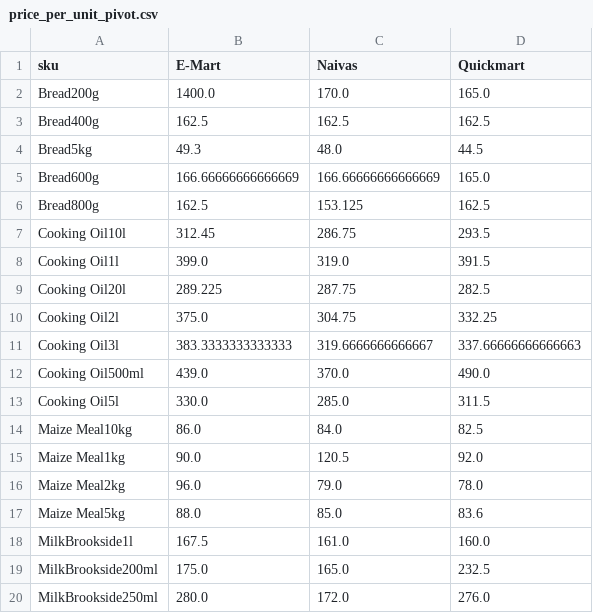
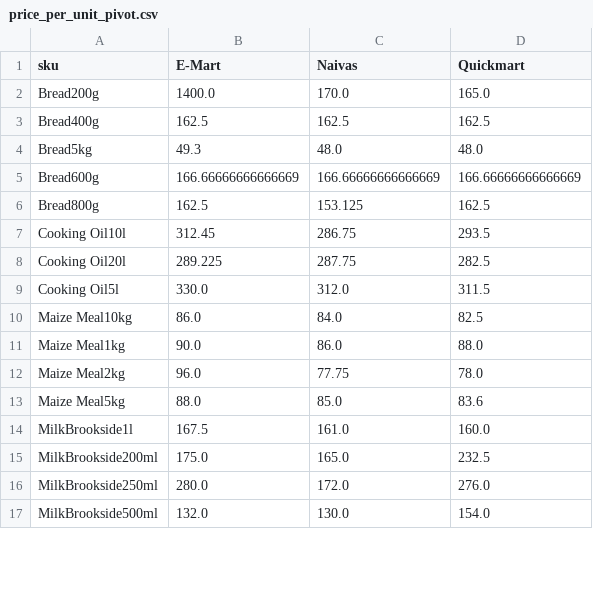
Before and after one commit to odawadavid/Webscraping, a CSV file: data/analytics/price_per_unit_pivot.csv, drawn as a sheet; only a part is shown; the shorter side is filled out with more unchanged rows; the diff covers the shown part only.

```diff
--- a/data/analytics/price_per_unit_pivot.csv
+++ b/data/analytics/price_per_unit_pivot.csv
@@ -3,15 +3,11 @@ Bread200g,1400.0,170.0,165.0
 Bread400g,162.5,162.5,162.5
-Bread5kg,49.3,48.0,44.5
-Bread600g,166.66666666666669,166.66666666666669,165.0
+Bread5kg,49.3,48.0,48.0
+Bread600g,166.66666666666669,166.66666666666669,166.66666666666669
 Bread800g,162.5,153.125,162.5
 Cooking Oil10l,312.45,286.75,293.5
-Cooking Oil1l,399.0,319.0,391.5
 Cooking Oil20l,289.225,287.75,282.5
-Cooking Oil2l,375.0,304.75,332.25
-Cooking Oil3l,383.3333333333333,319.6666666666667,337.66666666666663
-Cooking Oil500ml,439.0,370.0,490.0
-Cooking Oil5l,330.0,285.0,311.5
+Cooking Oil5l,330.0,312.0,311.5
 Maize Meal10kg,86.0,84.0,82.5
-Maize Meal1kg,90.0,120.5,92.0
-Maize Meal2kg,96.0,79.0,78.0
+Maize Meal1kg,90.0,86.0,88.0
+Maize Meal2kg,96.0,77.75,78.0
 Maize Meal5kg,88.0,85.0,83.6
```
Also changed, not shown: 4 removed rows and 7 edited cells elsewhere in this file, data/raw/naivas.csv, data/raw/quickmart.csv, 4 other files.
